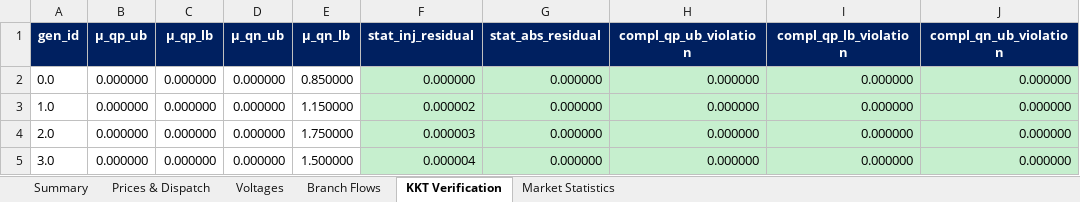
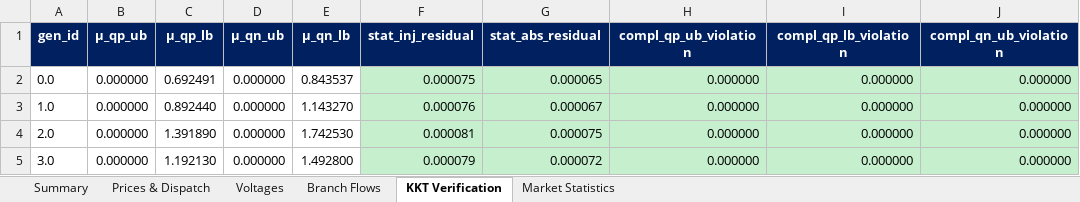
Before and after one commit to nospa62/Stackelberg_MPEC, an Excel workbook: output/stackelberg_results.xlsx, sheet KKT Verification, drawn as a sheet; only a part is shown; values as stored, in another font and other column widths than the file's, no borders; the diff names each change by its address in the sheet, - before the commit and + after, or states it on an @@ line.

```diff
--- a/output/stackelberg_results.xlsx (sheet KKT Verification)
+++ b/output/stackelberg_results.xlsx (sheet KKT Verification)
-C2 (μ_qp_lb): 0.000000
+C2 (μ_qp_lb): 0.692491
-E2 (μ_qn_lb): 0.850000
+E2 (μ_qn_lb): 0.843537
-F2 (stat_inj_residual): 0.000000
+F2 (stat_inj_residual): 0.000075
-G2 (stat_abs_residual): 0.000000
+G2 (stat_abs_residual): 0.000065
-C3 (μ_qp_lb): 0.000000
+C3 (μ_qp_lb): 0.892440
-E3 (μ_qn_lb): 1.150000
+E3 (μ_qn_lb): 1.143270
-F3 (stat_inj_residual): 0.000002
+F3 (stat_inj_residual): 0.000076
-G3 (stat_abs_residual): 0.000000
+G3 (stat_abs_residual): 0.000067
-C4 (μ_qp_lb): 0.000000
+C4 (μ_qp_lb): 1.391890
-E4 (μ_qn_lb): 1.750000
+E4 (μ_qn_lb): 1.742530
-F4 (stat_inj_residual): 0.000003
+F4 (stat_inj_residual): 0.000081
-G4 (stat_abs_residual): 0.000000
+G4 (stat_abs_residual): 0.000075
-C5 (μ_qp_lb): 0.000000
+C5 (μ_qp_lb): 1.192130
-E5 (μ_qn_lb): 1.500000
+E5 (μ_qn_lb): 1.492800
-F5 (stat_inj_residual): 0.000004
+F5 (stat_inj_residual): 0.000079
-G5 (stat_abs_residual): 0.000000
+G5 (stat_abs_residual): 0.000072
```
Also changed, not shown: sheet Branch Flows, sheet Prices & Dispatch, sheet Voltages, sheet Market Statistics, sheet Summary, 7 other files.
